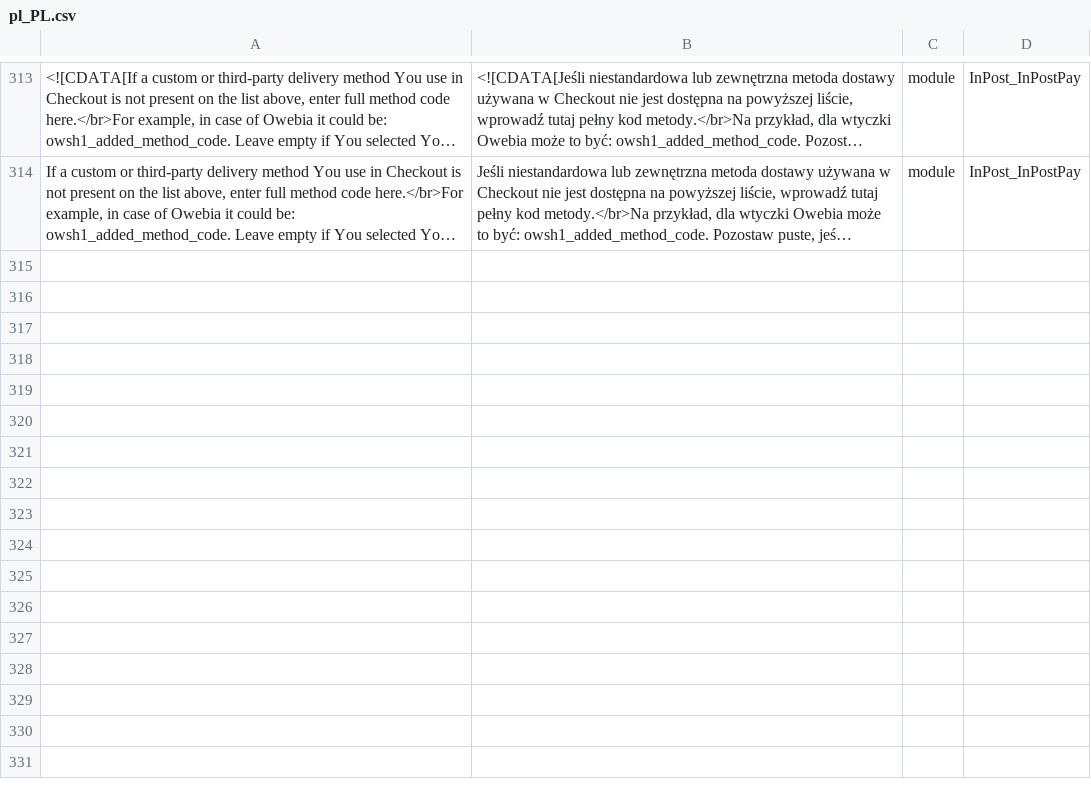
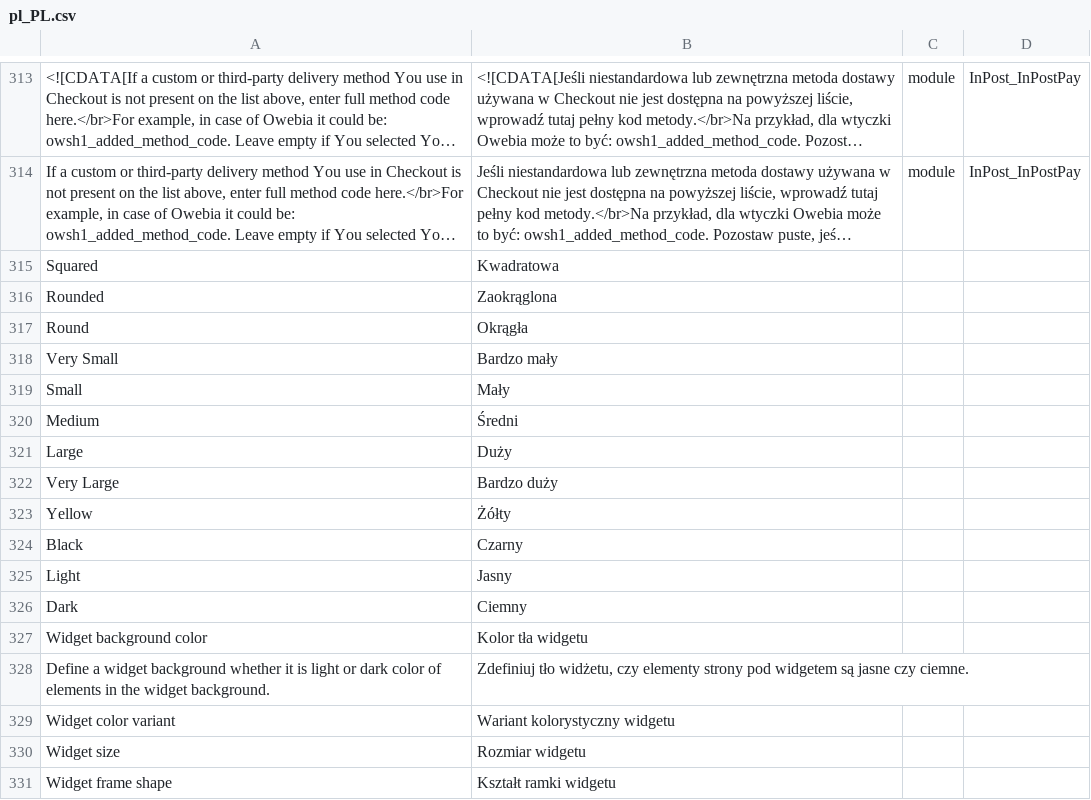
Before and after one commit to FastWhiteCat/magento2-inpost-pay, a CSV file: packages/magento2-module-inpost-pay/src/i18n/pl_PL.csv, drawn as a sheet; only a part is shown, gaps mark what is left out; long unchanged cells end in …; the diff names each change by its address in the sheet, - before the commit and + after, or states it on an @@ line.

Commit message:
INPAY-529 - Changed widget styles configuration.

```diff
--- a/packages/magento2-module-inpost-pay/src/i18n/pl_PL.csv
+++ b/packages/magento2-module-inpost-pay/src/i18n/pl_PL.csv
+row 315: Squared | Kwadratowa
+row 316: Rounded | Zaokrąglona
+row 317: Round | Okrągła
+row 318: Very Small | Bardzo mały
+row 319: Small | Mały
+row 320: Medium | Średni
+row 321: Large | Duży
+row 322: Very Large | Bardzo duży
+row 323: Yellow | Żółty
+row 324: Black | Czarny
+row 325: Light | Jasny
+row 326: Dark | Ciemny
+row 327: Widget background color | Kolor tła widgetu
+row 328: Define a widget background whether it is light or dark color of elements in the widget background. | Zdefiniuj tło widżetu, czy elementy strony pod widgetem są jasne czy ciemne.
+row 329: Widget color variant | Wariant kolorystyczny widgetu
+row 330: Widget size | Rozmiar widgetu
+row 331: Widget frame shape | Kształt ramki widgetu
```
Also changed, not shown: 7 other files.
